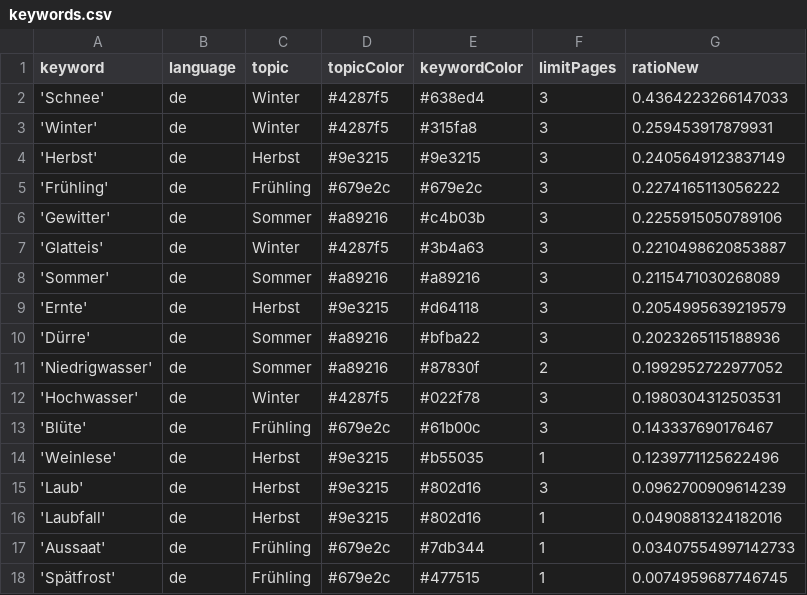
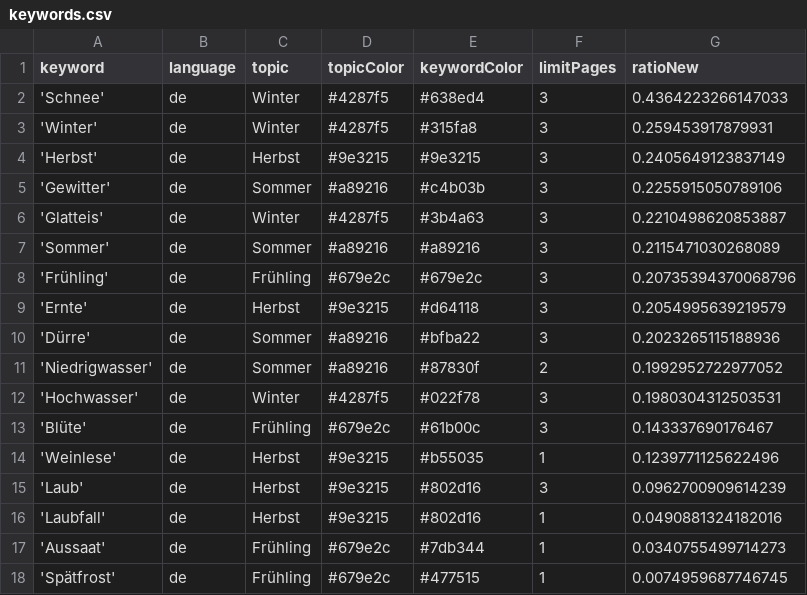
Before and after one commit to tlais147-physgeo01/snowIceIsComing, a CSV file: keywords.csv, drawn as a sheet.

```diff
--- a/keywords.csv
+++ b/keywords.csv
@@ -4,3 +4,2 @@ keyword,language,topic,topicColor,keywordColor,limitPages,ratioNew
 'Herbst',de,Herbst,#9e3215,#9e3215,3,0.2405649123837149
-'Frühling',de,Frühling,#679e2c,#679e2c,3,0.2274165113056222
 'Gewitter',de,Sommer,#a89216,#c4b03b,3,0.2255915050789106
@@ -8,2 +7,3 @@ keyword,language,topic,topicColor,keywordColor,limitPages,ratioNew
 'Sommer',de,Sommer,#a89216,#a89216,3,0.2115471030268089
+'Frühling',de,Frühling,#679e2c,#679e2c,3,0.20735394370068796
 'Ernte',de,Herbst,#9e3215,#d64118,3,0.2054995639219579
@@ -16,3 +16,3 @@ keyword,language,topic,topicColor,keywordColor,limitPages,ratioNew
 'Laubfall',de,Herbst,#9e3215,#802d16,1,0.0490881324182016
-'Aussaat',de,Frühling,#679e2c,#7db344,1,0.03407554997142733
+'Aussaat',de,Frühling,#679e2c,#7db344,1,0.0340755499714273
 'Spätfrost',de,Frühling,#679e2c,#477515,1,0.0074959687746745
```
Also changed, not shown: csv/news_2022_12.csv, csv/news_2023_01.csv.
